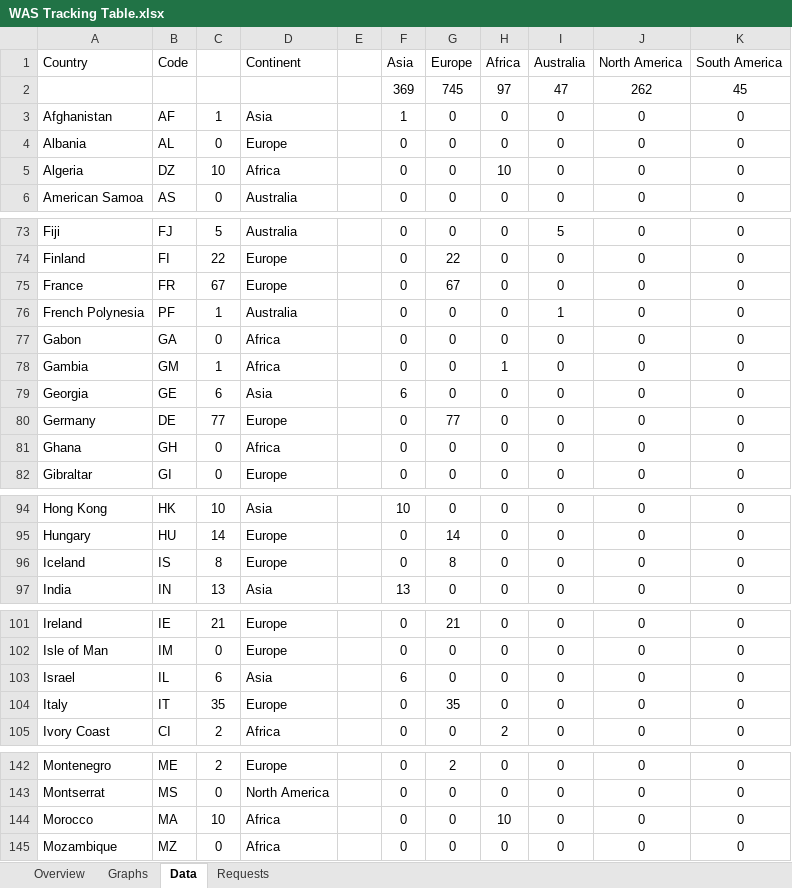
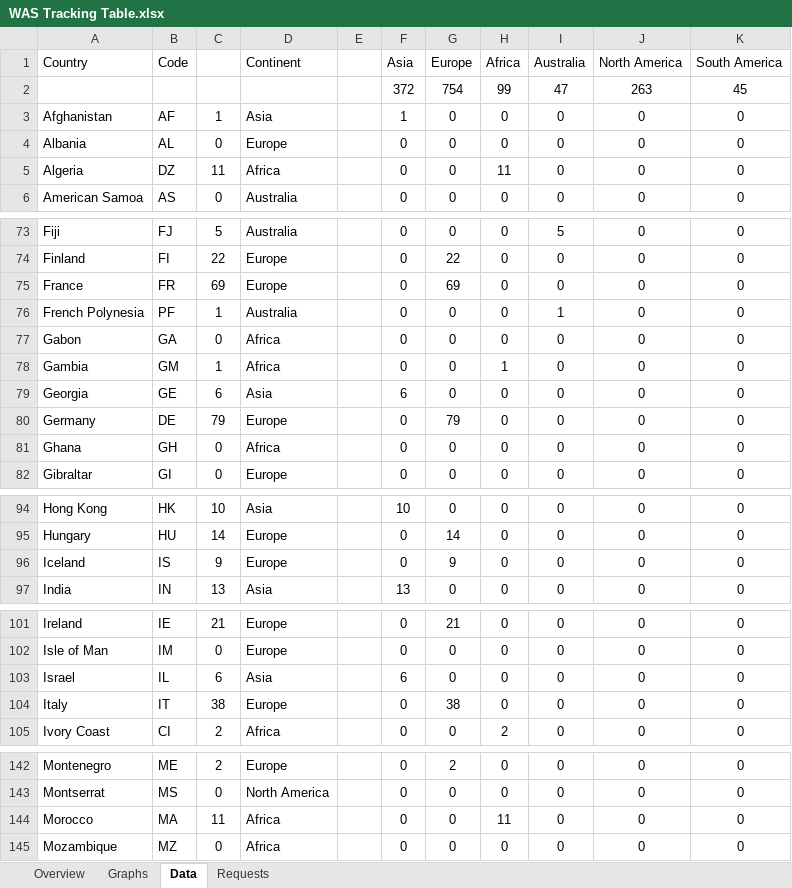
Before and after one commit to RvP93/WorldAirlinersSet, an Excel workbook: documentation/WAS Tracking Table.xlsx, sheet Data, drawn as a sheet; only a part is shown, gaps mark what is left out; values as stored, in another font and other column widths than the file's, no borders; charts and pictures not drawn; removed rows and columns are numbered as before the commit, all else as after; the diff covers the shown part only; the diff names each change by its address in the sheet, - before the commit and + after, or states it on an @@ line.

```diff
--- a/documentation/WAS Tracking Table.xlsx (sheet Data)
+++ b/documentation/WAS Tracking Table.xlsx (sheet Data)
-row 2:  |  |  |  |  | 369 | 745 | 97 | 47 | 262 | 45
+row 2:  |  |  |  |  | 372 | 754 | 99 | 47 | 263 | 45
-C5: 10
+C5: 11
-H5 (Africa): 10
+H5 (Africa): 11
-C75: 67
+C75: 69
-G75 (Europe): 67
+G75 (Europe): 69
-C80: 77
+C80: 79
-G80 (Europe): 77
+G80 (Europe): 79
-C96: 8
+C96: 9
-G96 (Europe): 8
+G96 (Europe): 9
-C104: 35
+C104: 38
-G104 (Europe): 35
+G104 (Europe): 38
-C144: 10
+C144: 11
-H144 (Africa): 10
+H144 (Africa): 11
```
Also changed, not shown: 6 edited cells elsewhere in this sheet, sheet Overview, sheet Graphs, charts or pictures, 21 other files.
